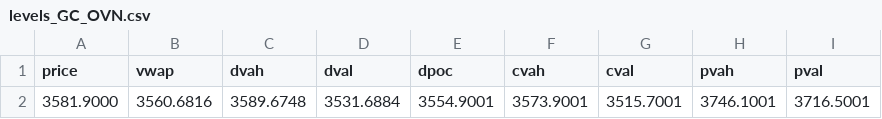
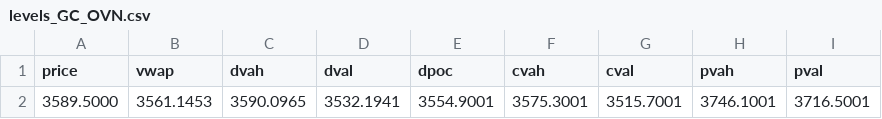
Before and after one commit to AleCuba90/qban-snap, a CSV file: levels_GC_OVN.csv, drawn as a sheet; only a part is shown; the diff names each change by its address in the sheet, - before the commit and + after, or states it on an @@ line.

```diff
--- a/levels_GC_OVN.csv
+++ b/levels_GC_OVN.csv
-A2 (price): 3581.9000
+A2 (price): 3589.5000
-B2 (vwap): 3560.6816
+B2 (vwap): 3561.1453
-C2 (dvah): 3589.6748
+C2 (dvah): 3590.0965
-D2 (dval): 3531.6884
+D2 (dval): 3532.1941
-F2 (cvah): 3573.9001
+F2 (cvah): 3575.3001
```
Also changed, not shown: levels_GC_D.csv, levels_GC_FS.csv, 16 other files.
